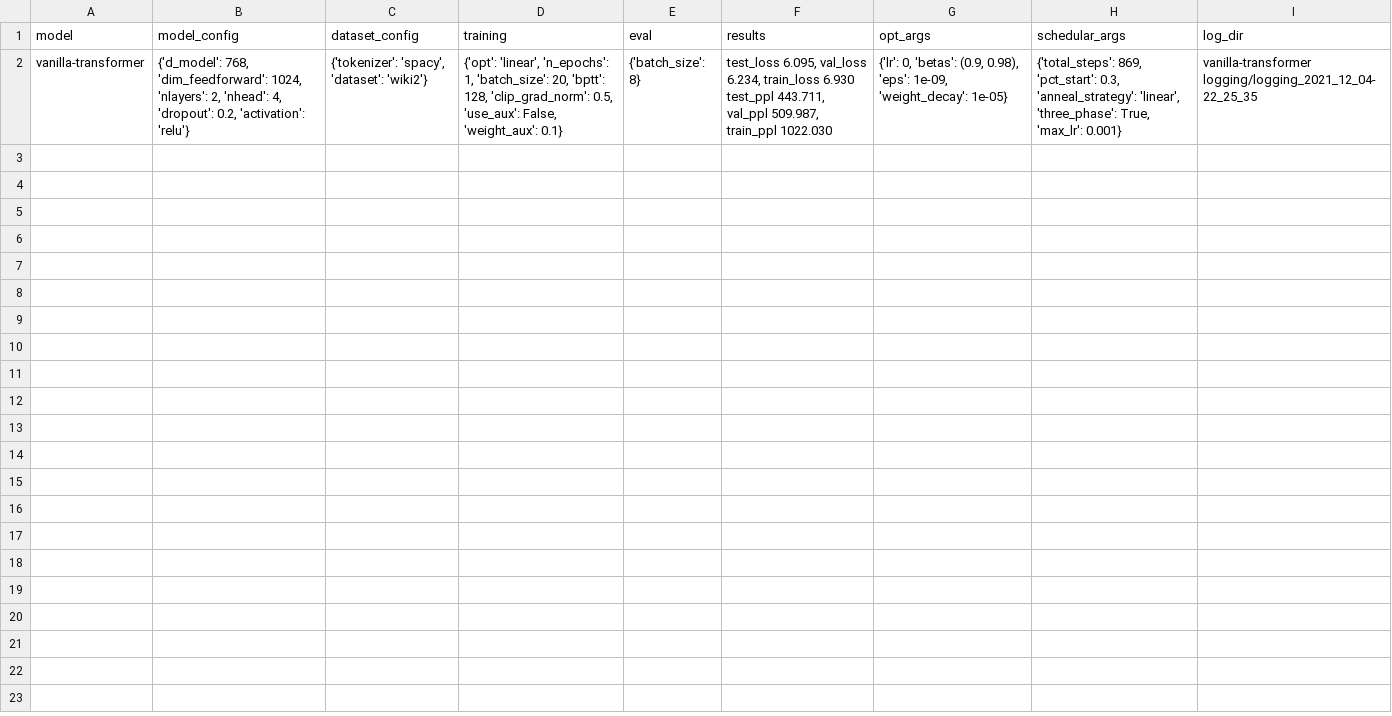
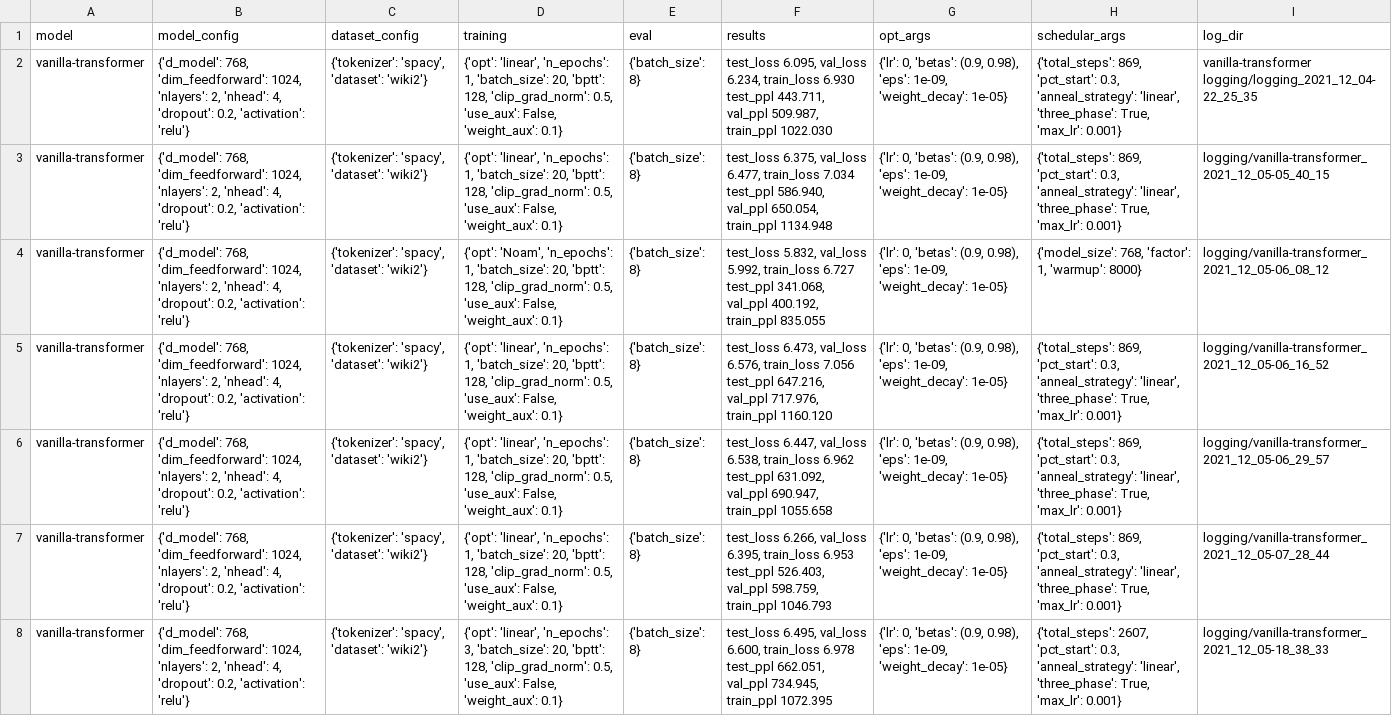
Before and after one commit to YDayoub/Unet_transformer, a CSV file: logging/log.csv, drawn as a sheet; the diff names each change by its address in the sheet, - before the commit and + after, or states it on an @@ line.

```diff
--- a/logging/log.csv
+++ b/logging/log.csv
+row 3: vanilla-transformer | {'d_model': 768, 'dim_feedforward': 1024, 'nlayers': 2, 'nhead': 4, 'dropout': 0.2, 'activation': 'relu'} | {'tokenizer': 'spacy', 'dataset': 'wiki2'} | {'opt': 'linear', 'n_epochs': 1, 'batch_size': 20, 'bptt': 128, 'clip_grad_norm': 0.5, 'use_aux': False, 'weight_aux': 0.1} | {'batch_size': 8} | test_loss 6.375, val_loss 6.477, train_loss 7.034 test_ppl 586.940, val_ppl 650.054, train_ppl 1134.948 | {'lr': 0, 'betas': (0.9, 0.98), 'eps': 1e-09, 'weight_decay': 1e-05} | {'total_steps': 869, 'pct_start': 0.3, 'anneal_strategy': 'linear', 'three_phase': True, 'max_lr': 0.001} | logging/vanilla-transformer_2021_12_05-05_40_15
+row 4: vanilla-transformer | {'d_model': 768, 'dim_feedforward': 1024, 'nlayers': 2, 'nhead': 4, 'dropout': 0.2, 'activation': 'relu'} | {'tokenizer': 'spacy', 'dataset': 'wiki2'} | {'opt': 'Noam', 'n_epochs': 1, 'batch_size': 20, 'bptt': 128, 'clip_grad_norm': 0.5, 'use_aux': False, 'weight_aux': 0.1} | {'batch_size': 8} | test_loss 5.832, val_loss 5.992, train_loss 6.727 test_ppl 341.068, val_ppl 400.192, train_ppl 835.055 | {'lr': 0, 'betas': (0.9, 0.98), 'eps': 1e-09, 'weight_decay': 1e-05} | {'model_size': 768, 'factor': 1, 'warmup': 8000} | logging/vanilla-transformer_2021_12_05-06_08_12
+row 5: vanilla-transformer | {'d_model': 768, 'dim_feedforward': 1024, 'nlayers': 2, 'nhead': 4, 'dropout': 0.2, 'activation': 'relu'} | {'tokenizer': 'spacy', 'dataset': 'wiki2'} | {'opt': 'linear', 'n_epochs': 1, 'batch_size': 20, 'bptt': 128, 'clip_grad_norm': 0.5, 'use_aux': False, 'weight_aux': 0.1} | {'batch_size': 8} | test_loss 6.473, val_loss 6.576, train_loss 7.056 test_ppl 647.216, val_ppl 717.976, train_ppl 1160.120 | {'lr': 0, 'betas': (0.9, 0.98), 'eps': 1e-09, 'weight_decay': 1e-05} | {'total_steps': 869, 'pct_start': 0.3, 'anneal_strategy': 'linear', 'three_phase': True, 'max_lr': 0.001} | logging/vanilla-transformer_2021_12_05-06_16_52
+row 6: vanilla-transformer | {'d_model': 768, 'dim_feedforward': 1024, 'nlayers': 2, 'nhead': 4, 'dropout': 0.2, 'activation': 'relu'} | {'tokenizer': 'spacy', 'dataset': 'wiki2'} | {'opt': 'linear', 'n_epochs': 1, 'batch_size': 20, 'bptt': 128, 'clip_grad_norm': 0.5, 'use_aux': False, 'weight_aux': 0.1} | {'batch_size': 8} | test_loss 6.447, val_loss 6.538, train_loss 6.962 test_ppl 631.092, val_ppl 690.947, train_ppl 1055.658 | {'lr': 0, 'betas': (0.9, 0.98), 'eps': 1e-09, 'weight_decay': 1e-05} | {'total_steps': 869, 'pct_start': 0.3, 'anneal_strategy': 'linear', 'three_phase': True, 'max_lr': 0.001} | logging/vanilla-transformer_2021_12_05-06_29_57
+row 7: vanilla-transformer | {'d_model': 768, 'dim_feedforward': 1024, 'nlayers': 2, 'nhead': 4, 'dropout': 0.2, 'activation': 'relu'} | {'tokenizer': 'spacy', 'dataset': 'wiki2'} | {'opt': 'linear', 'n_epochs': 1, 'batch_size': 20, 'bptt': 128, 'clip_grad_norm': 0.5, 'use_aux': False, 'weight_aux': 0.1} | {'batch_size': 8} | test_loss 6.266, val_loss 6.395, train_loss 6.953 test_ppl 526.403, val_ppl 598.759, train_ppl 1046.793 | {'lr': 0, 'betas': (0.9, 0.98), 'eps': 1e-09, 'weight_decay': 1e-05} | {'total_steps': 869, 'pct_start': 0.3, 'anneal_strategy': 'linear', 'three_phase': True, 'max_lr': 0.001} | logging/vanilla-transformer_2021_12_05-07_28_44
+row 8: vanilla-transformer | {'d_model': 768, 'dim_feedforward': 1024, 'nlayers': 2, 'nhead': 4, 'dropout': 0.2, 'activation': 'relu'} | {'tokenizer': 'spacy', 'dataset': 'wiki2'} | {'opt': 'linear', 'n_epochs': 3, 'batch_size': 20, 'bptt': 128, 'clip_grad_norm': 0.5, 'use_aux': False, 'weight_aux': 0.1} | {'batch_size': 8} | test_loss 6.495, val_loss 6.600, train_loss 6.978 test_ppl 662.051, val_ppl 734.945, train_ppl 1072.395 | {'lr': 0, 'betas': (0.9, 0.98), 'eps': 1e-09, 'weight_decay': 1e-05} | {'total_steps': 2607, 'pct_start': 0.3, 'anneal_strategy': 'linear', 'three_phase': True, 'max_lr': 0.001} | logging/vanilla-transformer_2021_12_05-18_38_33
```
Also changed, not shown: 15 other files.
